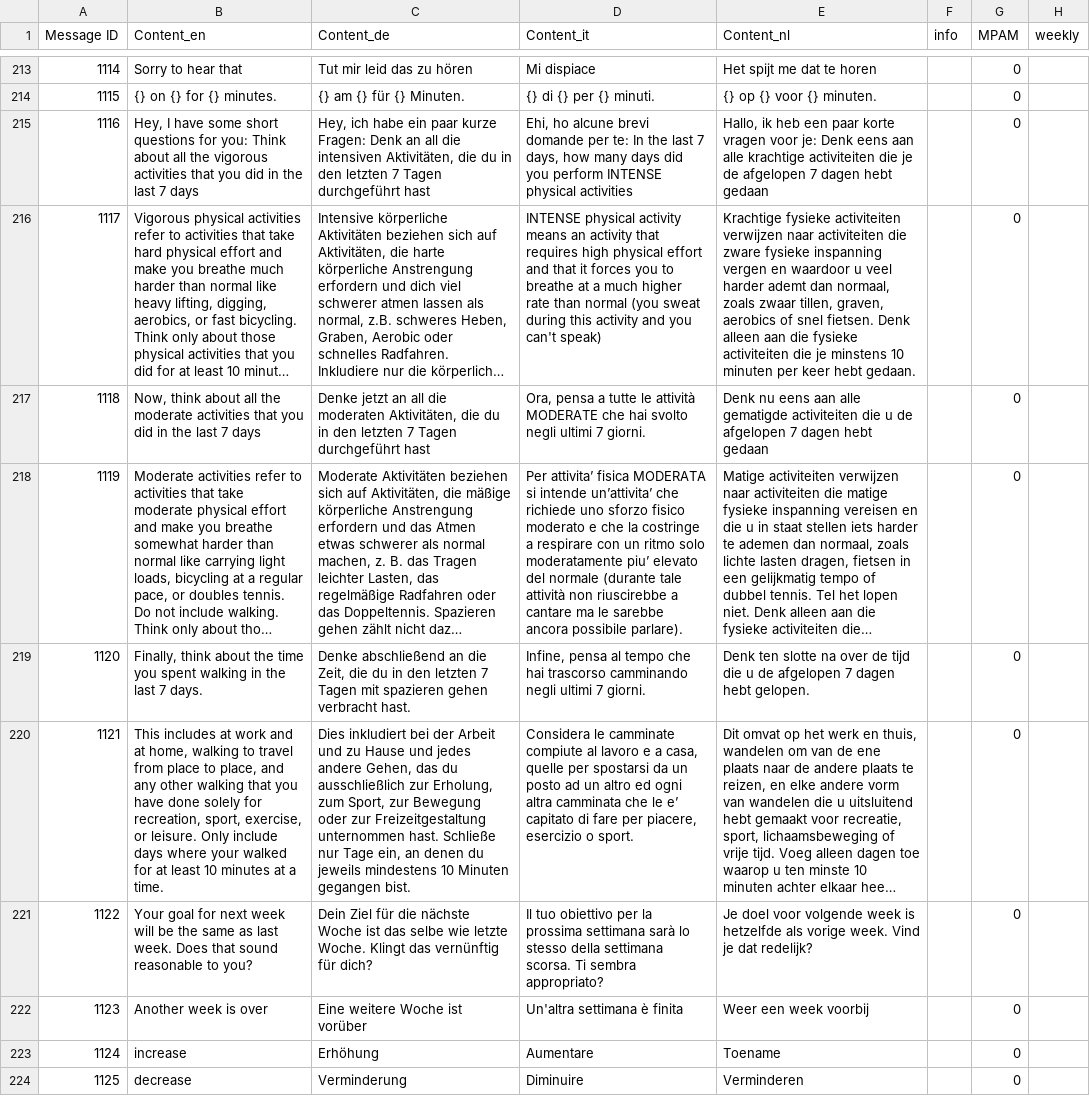
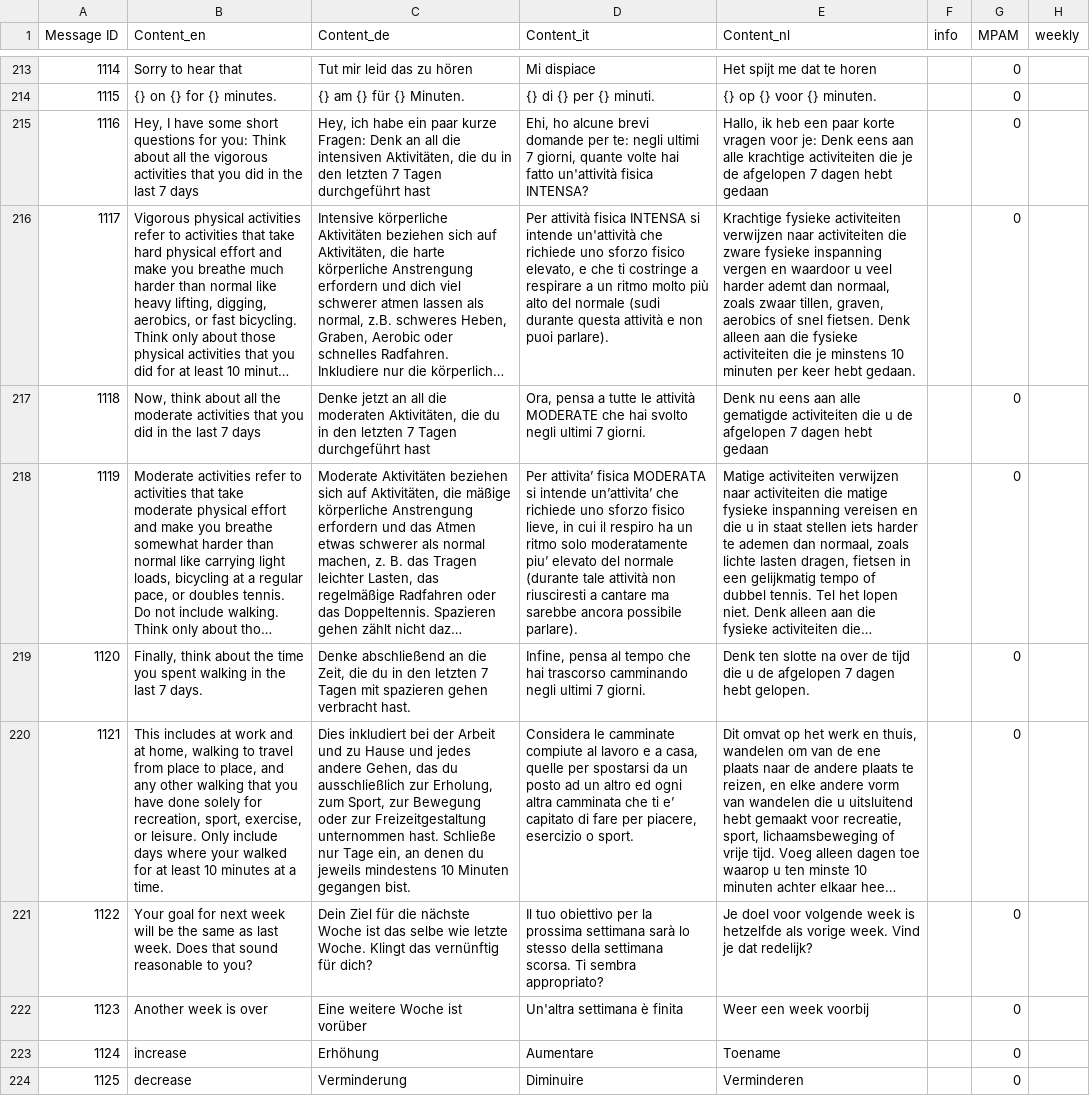
Before and after one commit to niklashungerlaender/reasoner_agewell, a CSV file: motivational_messages.csv, drawn as a sheet; only a part is shown, gaps mark what is left out; long unchanged cells end in …; the diff names each change by its address in the sheet, - before the commit and + after, or states it on an @@ line.

Commit message:
fixed translation it

```diff
--- a/motivational_messages.csv
+++ b/motivational_messages.csv
-D215 (Content_it): …per te: In the last 7 days, how many days did you perform INTENSE physical activities
+D215 (Content_it): …per te: negli ultimi 7 giorni, quante volte hai fatto un'attività fisica INTENSA?
-D216 (Content_it): INTENSE physical activity means an activity that requires high physical effort and that it forces you to breathe at a much higher rate than normal (you sweat during this activity and you can't speak)
+D216 (Content_it): Per attività fisica INTENSA si intende un'attività che richiede uno sforzo fisico elevato, e che ti costringe a respirare a un ritmo molto più alto del normale (sudi durante questa attività e non puoi parlare).
-D218 (Content_it): …sforzo fisico moderato e che la costringe a respirare con un ritmo solo moderatamente piu’ elevato del normale (durante tale attività non riuscirebbe a cantare ma le sarebbe ancora…
+D218 (Content_it): …sforzo fisico lieve, in cui il respiro ha un ritmo solo moderatamente piu’ elevato del normale (durante tale attività non riusciresti a cantare ma sarebbe ancora…
-D220 (Content_it): …camminata che le e’ capitato…
+D220 (Content_it): …camminata che ti e’ capitato…
```
Also changed, not shown: 1 other file.
